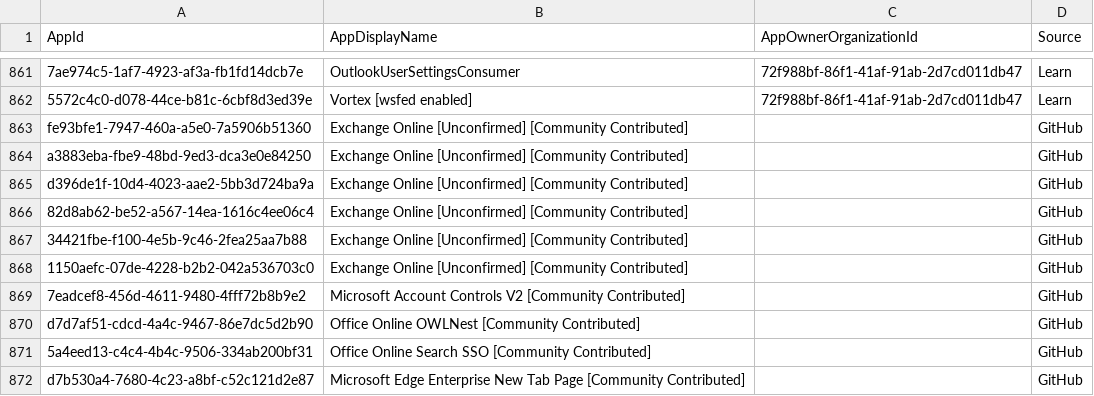
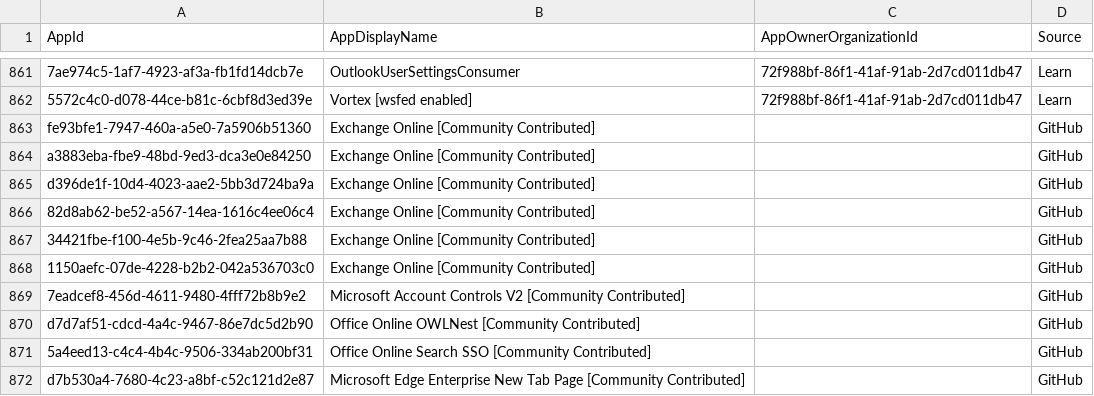
Before and after one commit to merill/microsoft-info, a CSV file: _info/MicrosoftApps.csv, drawn as a sheet; only a part is shown, gaps mark what is left out.

```diff
--- a/_info/MicrosoftApps.csv
+++ b/_info/MicrosoftApps.csv
@@ -862,8 +862,8 @@
 "5572c4c0-d078-44ce-b81c-6cbf8d3ed39e","Vortex [wsfed enabled]","72f988bf-86f1-41af-91ab-2d7cd011db47","Learn"
-"fe93bfe1-7947-460a-a5e0-7a5906b51360","Exchange Online [Unconfirmed] [Community Contributed]","","GitHub"
-"a3883eba-fbe9-48bd-9ed3-dca3e0e84250","Exchange Online [Unconfirmed] [Community Contributed]","","GitHub"
-"d396de1f-10d4-4023-aae2-5bb3d724ba9a","Exchange Online [Unconfirmed] [Community Contributed]","","GitHub"
-"82d8ab62-be52-a567-14ea-1616c4ee06c4","Exchange Online [Unconfirmed] [Community Contributed]","","GitHub"
-"34421fbe-f100-4e5b-9c46-2fea25aa7b88","Exchange Online [Unconfirmed] [Community Contributed]","","GitHub"
-"1150aefc-07de-4228-b2b2-042a536703c0","Exchange Online [Unconfirmed] [Community Contributed]","","GitHub"
+"fe93bfe1-7947-460a-a5e0-7a5906b51360","Exchange Online [Community Contributed]","","GitHub"
+"a3883eba-fbe9-48bd-9ed3-dca3e0e84250","Exchange Online [Community Contributed]","","GitHub"
+"d396de1f-10d4-4023-aae2-5bb3d724ba9a","Exchange Online [Community Contributed]","","GitHub"
+"82d8ab62-be52-a567-14ea-1616c4ee06c4","Exchange Online [Community Contributed]","","GitHub"
+"34421fbe-f100-4e5b-9c46-2fea25aa7b88","Exchange Online [Community Contributed]","","GitHub"
+"1150aefc-07de-4228-b2b2-042a536703c0","Exchange Online [Community Contributed]","","GitHub"
 "7eadcef8-456d-4611-9480-4fff72b8b9e2","Microsoft Account Controls V2 [Community Contributed]","","GitHub"
```
Also changed, not shown: 1 other file.
